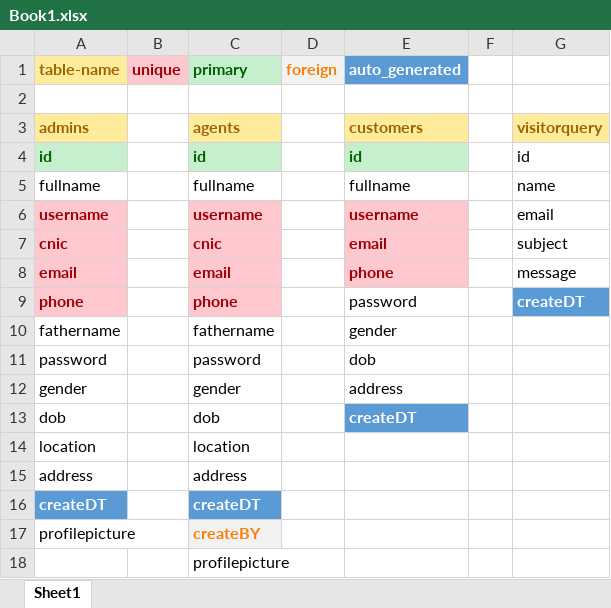
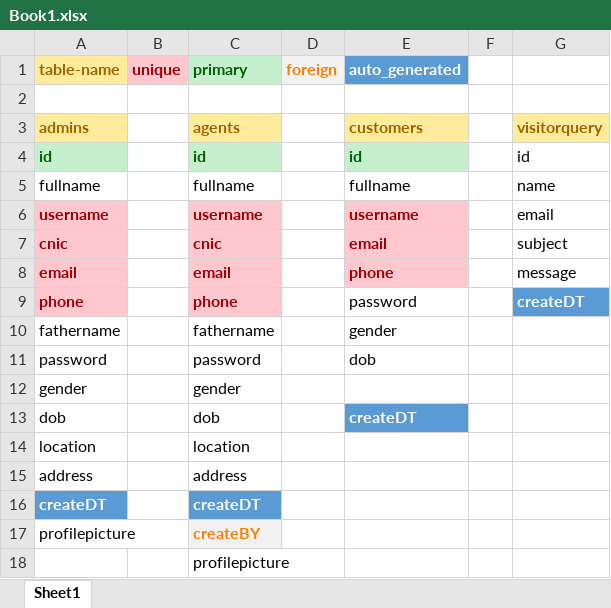
Before and after one commit to muazan-qureshi/ta_au_fm, an Excel workbook: readme/Book1.xlsx, sheet Sheet1, drawn as a sheet; values as stored, in another font and other column widths than the file's, no borders; the diff names each change by its address in the sheet, - before the commit and + after, or states it on an @@ line.

```diff
--- a/readme/Book1.xlsx (sheet Sheet1)
+++ b/readme/Book1.xlsx (sheet Sheet1)
-E12 (auto_generated): address
+E12 (auto_generated): (empty)
```
Also changed, not shown: 6 other files.
